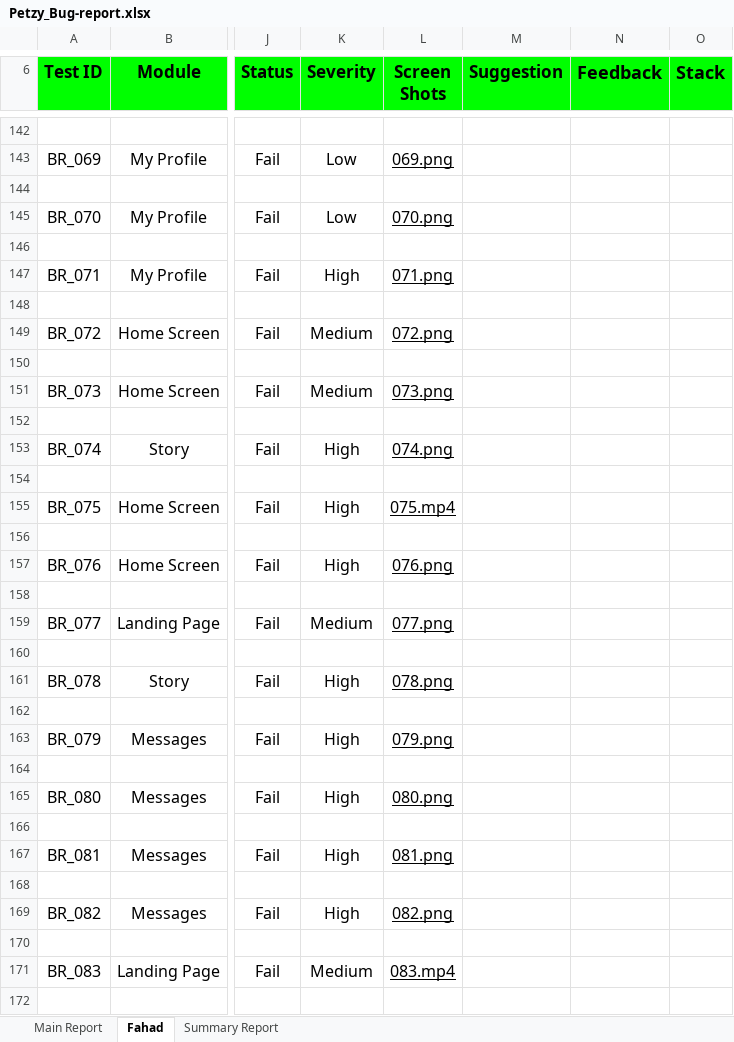
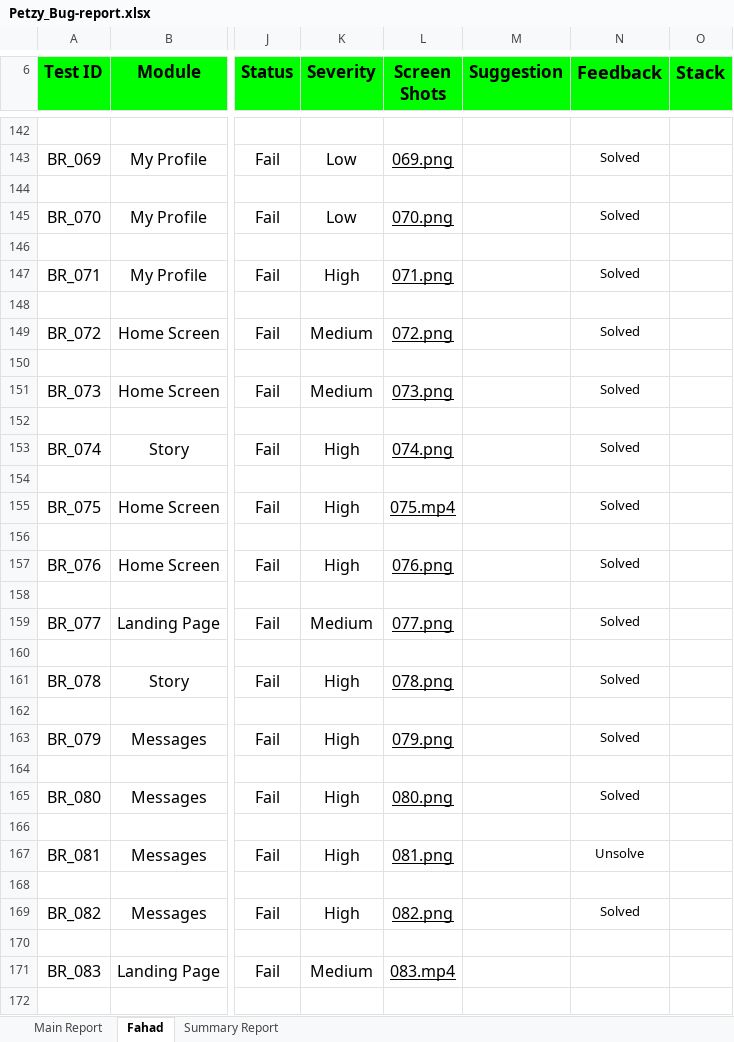
Before and after one commit to khondokerfahad/SQA_Works, an Excel workbook: Reports/Petzy/Petzy_Bug-report.xlsx, sheet Fahad, drawn as a sheet; only a part is shown, gaps mark what is left out; values as stored, in another font and other column widths than the file's, no borders; charts and pictures not drawn; the diff covers the shown part only; the diff names each change by its address in the sheet, - before the commit and + after, or states it on an @@ line.

```diff
--- a/Reports/Petzy/Petzy_Bug-report.xlsx (sheet Fahad)
+++ b/Reports/Petzy/Petzy_Bug-report.xlsx (sheet Fahad)
-N143 (Feedback): (empty)
+N143 (Feedback): Solved
-N145 (Feedback): (empty)
+N145 (Feedback): Solved
-N147 (Feedback): (empty)
+N147 (Feedback): Solved
-N149 (Feedback): (empty)
+N149 (Feedback): Solved
-N151 (Feedback): (empty)
+N151 (Feedback): Solved
-N153 (Feedback): (empty)
+N153 (Feedback): Solved
-N155 (Feedback): (empty)
+N155 (Feedback): Solved
-N157 (Feedback): (empty)
+N157 (Feedback): Solved
-N159 (Feedback): (empty)
+N159 (Feedback): Solved
-N161 (Feedback): (empty)
+N161 (Feedback): Solved
-N163 (Feedback): (empty)
+N163 (Feedback): Solved
-N165 (Feedback): (empty)
+N165 (Feedback): Solved
-N167 (Feedback): (empty)
+N167 (Feedback): Unsolve
-N169 (Feedback): (empty)
+N169 (Feedback): Solved
```
Also changed, not shown: 34 added rows, 2 removed rows and 55 edited cells elsewhere in this sheet, sheet Main Report, sheet Summary Report, formulas that keep their value, charts or pictures.
